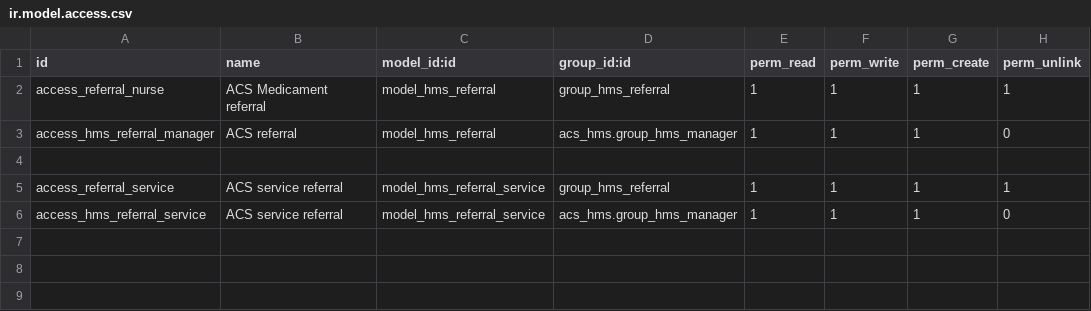
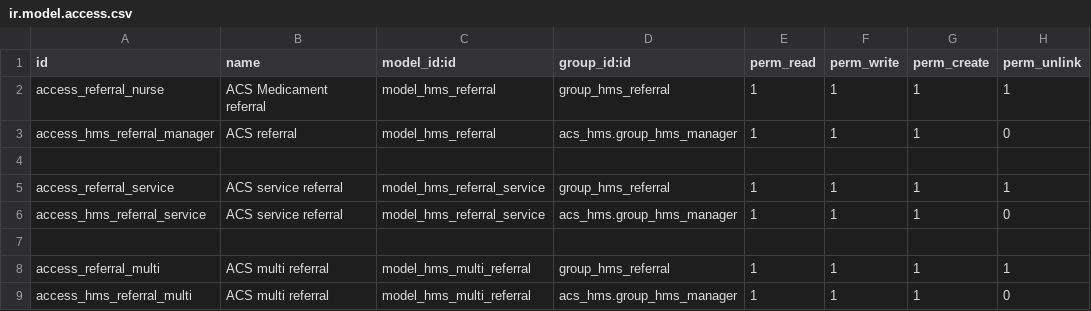
Before and after one commit to mrd136/c-excellent, a CSV file: ce_referral_hms/security/ir.model.access.csv, drawn as a sheet.

```diff
--- a/ce_referral_hms/security/ir.model.access.csv
+++ b/ce_referral_hms/security/ir.model.access.csv
@@ -6 +6,4 @@ access_referral_service,ACS service referral,model_hms_referral_service,group_hm
 access_hms_referral_service,ACS service referral,model_hms_referral_service,acs_hms.group_hms_manager,1,1,1,0
+,,,,,,,
+access_referral_multi,ACS multi referral,model_hms_multi_referral,group_hms_referral,1,1,1,1
+access_hms_referral_multi,ACS multi referral,model_hms_multi_referral,acs_hms.group_hms_manager,1,1,1,0
```
Also changed, not shown: 4 other files.
